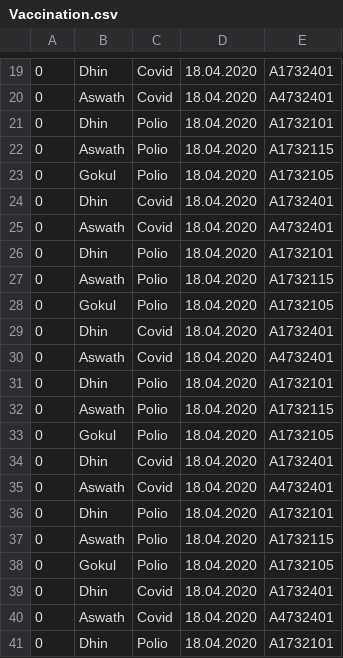
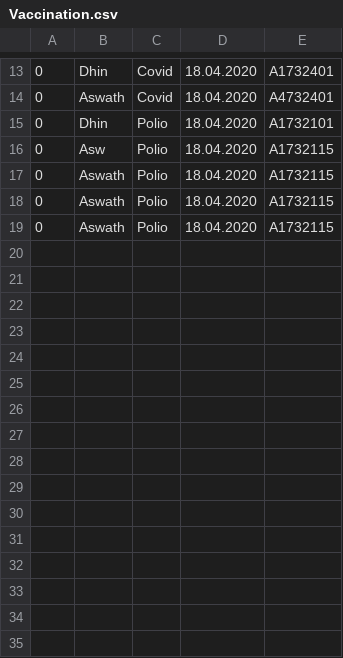
Before and after one commit to Aswath1999/vaccination-app, a CSV file: Vaccination.csv, drawn as a sheet; only a part is shown, gaps mark what is left out; the diff covers the shown part only.

```diff
--- a/Vaccination.csv
+++ b/Vaccination.csv
@@ -21,21 +15,5 @@
 0,Dhin,Polio,18.04.2020,A1732101
+0,Asw,Polio,18.04.2020,A1732115
 0,Aswath,Polio,18.04.2020,A1732115
-0,Gokul,Polio,18.04.2020,A1732105
-0,Dhin,Covid,18.04.2020,A1732401
-0,Aswath,Covid,18.04.2020,A4732401
-0,Dhin,Polio,18.04.2020,A1732101
 0,Aswath,Polio,18.04.2020,A1732115
-0,Gokul,Polio,18.04.2020,A1732105
-0,Dhin,Covid,18.04.2020,A1732401
-0,Aswath,Covid,18.04.2020,A4732401
-0,Dhin,Polio,18.04.2020,A1732101
 0,Aswath,Polio,18.04.2020,A1732115
-0,Gokul,Polio,18.04.2020,A1732105
-0,Dhin,Covid,18.04.2020,A1732401
-0,Aswath,Covid,18.04.2020,A4732401
-0,Dhin,Polio,18.04.2020,A1732101
-0,Aswath,Polio,18.04.2020,A1732115
-0,Gokul,Polio,18.04.2020,A1732105
-0,Dhin,Covid,18.04.2020,A1732401
-0,Aswath,Covid,18.04.2020,A4732401
-0,Dhin,Polio,18.04.2020,A1732101
```
Also changed, not shown: 16 removed rows elsewhere in this file, 3 other files.
